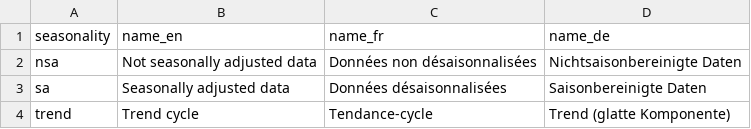
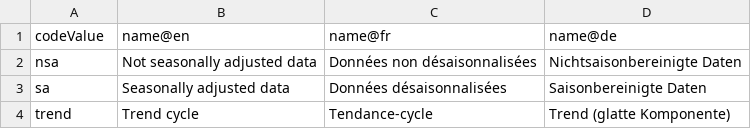
Before and after one commit to google/dspl, a CSV file: samples/eurostat/unemployment/seasonalities.csv (was datasets/eurostat/unemployment/seasonalities.csv), drawn as a sheet; removed rows and columns are numbered as before the commit, all else as after; the diff names each change by its address in the sheet, - before the commit and + after, or states it on an @@ line.

```diff
--- a/datasets/eurostat/unemployment/seasonalities.csv
+++ b/samples/eurostat/unemployment/seasonalities.csv
-row 1: seasonality | name_en | name_fr | name_de
+row 1: codeValue | name@en | name@fr | name@de
```
Also changed, not shown: samples/eurostat/unemployment/countries.csv, 66 other files.
